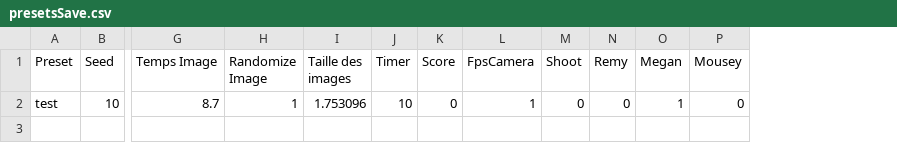
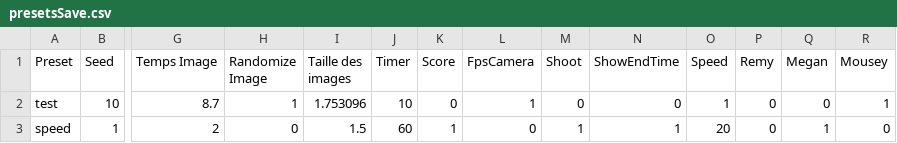
Before and after one commit to LeoVgr/StageCeRCA, a CSV file: Assets/StreamingAssets/presetsSave.csv, drawn as a sheet; only a part is shown, gaps mark what is left out; addresses are those after the commit; rows hold the shown columns only; the diff names each change by its address in the sheet, - before the commit and + after, or states it on an @@ line.

Commit message:
[FEATURE] Add speed to setup scene

```diff
--- a/Assets/StreamingAssets/presetsSave.csv
+++ b/Assets/StreamingAssets/presetsSave.csv
+column N (ShowEndTime), row 2: 0
+column O (Speed), row 2: 1
-Q2 (Megan): 1
+Q2 (Megan): 0
-R2 (Mousey): 0
+R2 (Mousey): 1
+row 3: speed | 1 | 2 | 0 | 1.5 | 60 | 1 | 0 | 1 | 1 | 20 | 0 | 1 | 0
```
Also changed, not shown: Assets/StreamingAssets/PlayersData.csv, 16 other files.
